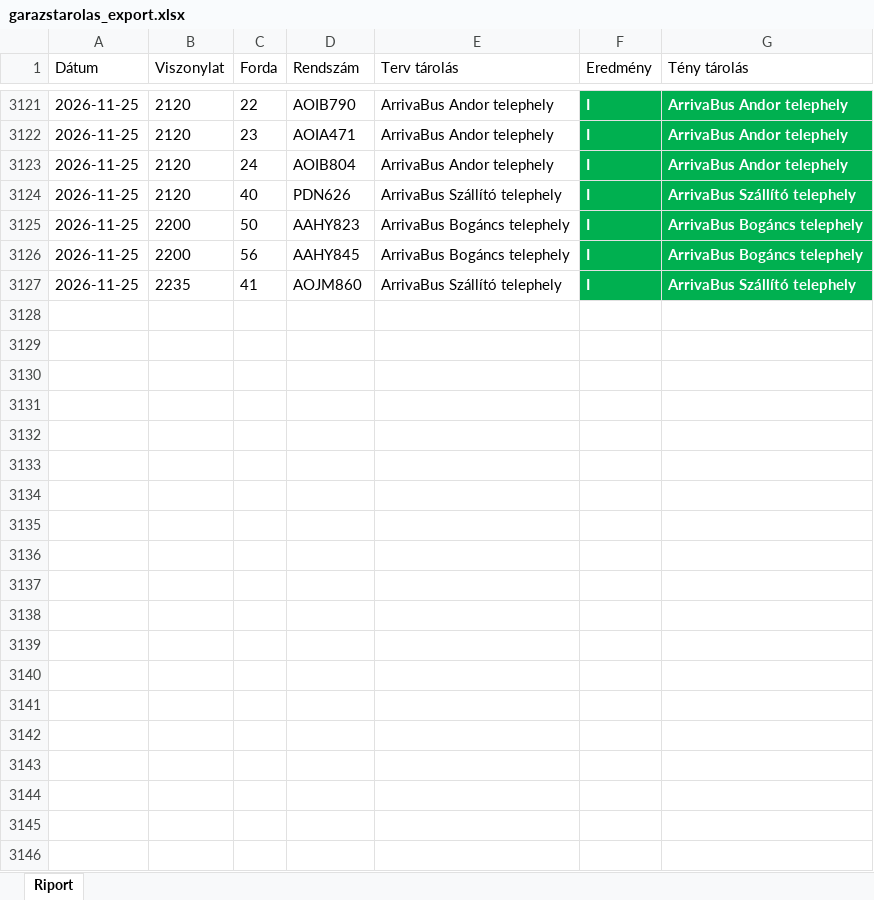
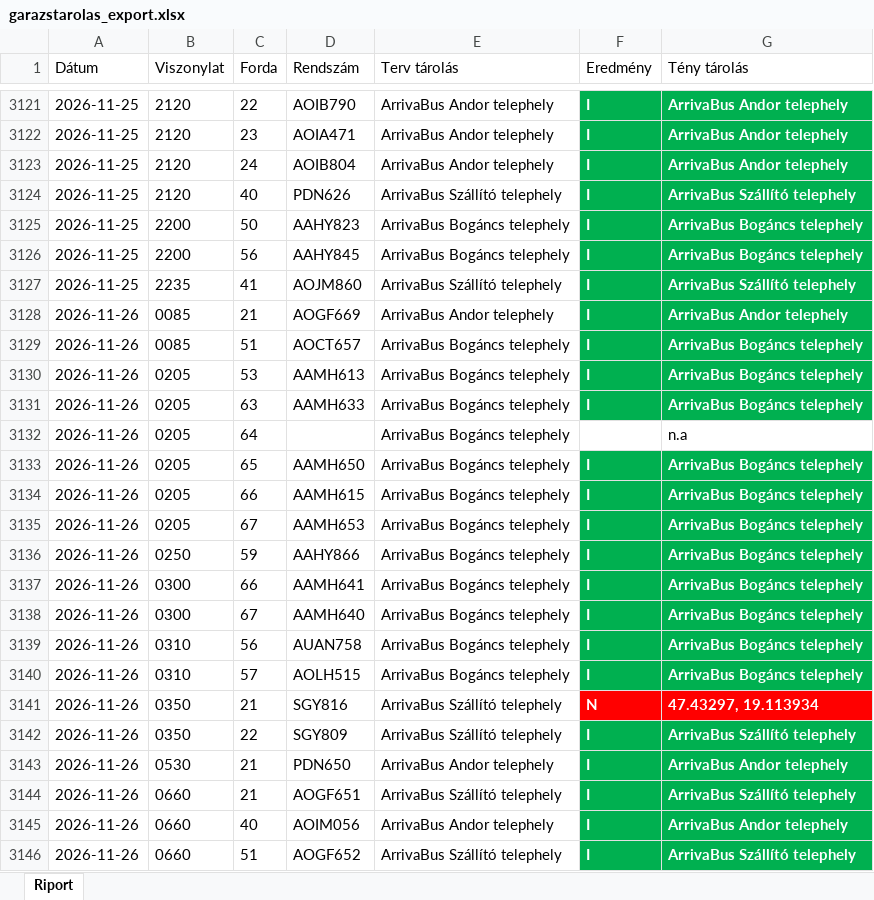
Before and after one commit to owm-a/hidegtarolas, an Excel workbook: data/garazstarolas_export.xlsx, sheet Riport, drawn as a sheet; only a part is shown, gaps mark what is left out; values as stored, in another font and other column widths than the file's, no borders; the diff covers the shown part only; the diff names each change by its address in the sheet, - before the commit and + after, or states it on an @@ line.

```diff
--- a/data/garazstarolas_export.xlsx (sheet Riport)
+++ b/data/garazstarolas_export.xlsx (sheet Riport)
+row 3128: 2026-11-26 | 0085 | 21 | AOGF669 | ArrivaBus Andor telephely | I | ArrivaBus Andor telephely
+row 3129: 2026-11-26 | 0085 | 51 | AOCT657 | ArrivaBus Bogáncs telephely | I | ArrivaBus Bogáncs telephely
+row 3130: 2026-11-26 | 0205 | 53 | AAMH613 | ArrivaBus Bogáncs telephely | I | ArrivaBus Bogáncs telephely
+row 3131: 2026-11-26 | 0205 | 63 | AAMH633 | ArrivaBus Bogáncs telephely | I | ArrivaBus Bogáncs telephely
+row 3132: 2026-11-26 | 0205 | 64 |  | ArrivaBus Bogáncs telephely | N | n.a
+row 3133: 2026-11-26 | 0205 | 65 | AAMH650 | ArrivaBus Bogáncs telephely | I | ArrivaBus Bogáncs telephely
+row 3134: 2026-11-26 | 0205 | 66 | AAMH615 | ArrivaBus Bogáncs telephely | I | ArrivaBus Bogáncs telephely
+row 3135: 2026-11-26 | 0205 | 67 | AAMH653 | ArrivaBus Bogáncs telephely | I | ArrivaBus Bogáncs telephely
+row 3136: 2026-11-26 | 0250 | 59 | AAHY866 | ArrivaBus Bogáncs telephely | I | ArrivaBus Bogáncs telephely
+row 3137: 2026-11-26 | 0300 | 66 | AAMH641 | ArrivaBus Bogáncs telephely | I | ArrivaBus Bogáncs telephely
+row 3138: 2026-11-26 | 0300 | 67 | AAMH640 | ArrivaBus Bogáncs telephely | I | ArrivaBus Bogáncs telephely
+row 3139: 2026-11-26 | 0310 | 56 | AUAN758 | ArrivaBus Bogáncs telephely | I | ArrivaBus Bogáncs telephely
+row 3140: 2026-11-26 | 0310 | 57 | AOLH515 | ArrivaBus Bogáncs telephely | I | ArrivaBus Bogáncs telephely
+row 3141: 2026-11-26 | 0350 | 21 | SGY816 | ArrivaBus Szállító telephely | N | 47.43297, 19.113934
+row 3142: 2026-11-26 | 0350 | 22 | SGY809 | ArrivaBus Szállító telephely | I | ArrivaBus Szállító telephely
+row 3143: 2026-11-26 | 0530 | 21 | PDN650 | ArrivaBus Andor telephely | I | ArrivaBus Andor telephely
+row 3144: 2026-11-26 | 0660 | 21 | AOGF651 | ArrivaBus Szállító telephely | I | ArrivaBus Szállító telephely
+row 3145: 2026-11-26 | 0660 | 40 | AOIM056 | ArrivaBus Andor telephely | I | ArrivaBus Andor telephely
+row 3146: 2026-11-26 | 0660 | 51 | AOGF652 | ArrivaBus Szállító telephely | I | ArrivaBus Szállító telephely
```
Also changed, not shown: 89 added rows elsewhere in this sheet, data/hidegtarolas_export.xlsx, 4 other files.
